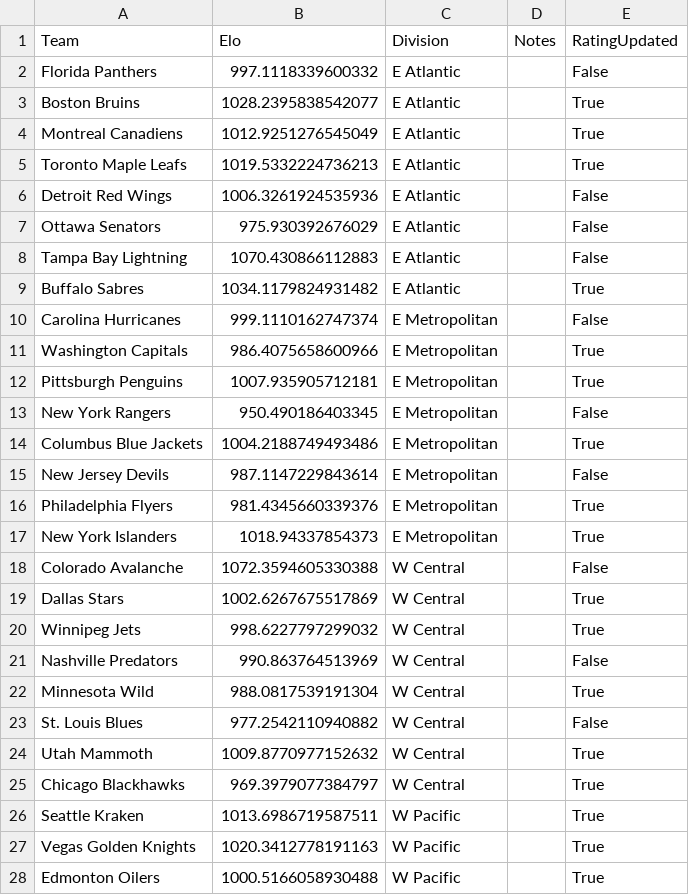
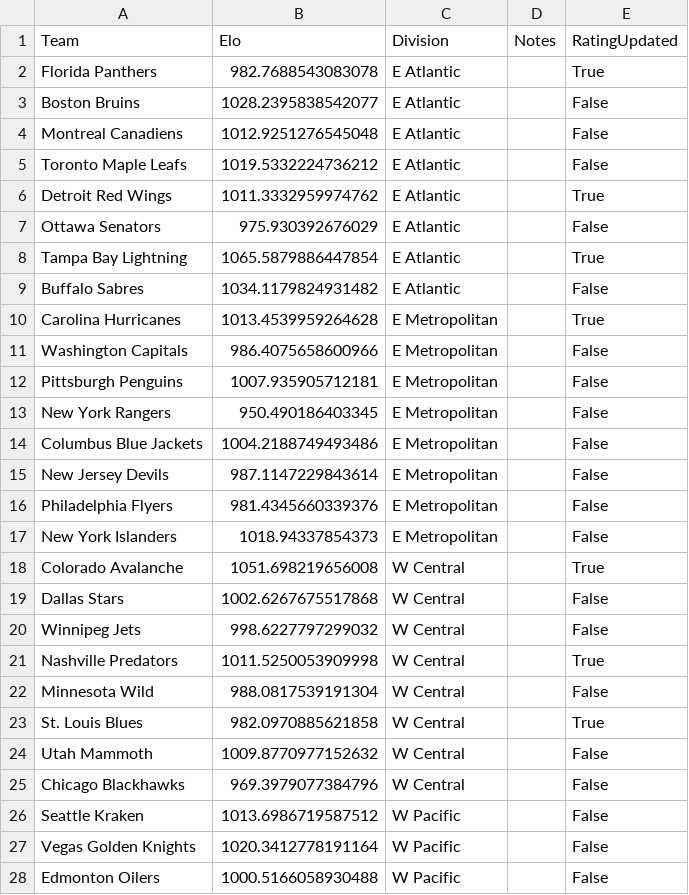
Before and after one commit to AEIRatings/aeiratings.github.io, a CSV file: data/nhl.csv, drawn as a sheet; only a part is shown; the diff covers the shown part only.

```diff
--- a/data/nhl.csv
+++ b/data/nhl.csv
@@ -1,28 +1,28 @@
 Team,Elo,Division,Notes,RatingUpdated
-Florida Panthers,997.1118339600332,E Atlantic,,False
-Boston Bruins,1028.2395838542077,E Atlantic,,True
-Montreal Canadiens,1012.9251276545049,E Atlantic,,True
-Toronto Maple Leafs,1019.5332224736213,E Atlantic,,True
-Detroit Red Wings,1006.3261924535936,E Atlantic,,False
+Florida Panthers,982.7688543083078,E Atlantic,,True
+Boston Bruins,1028.2395838542077,E Atlantic,,False
+Montreal Canadiens,1012.9251276545048,E Atlantic,,False
+Toronto Maple Leafs,1019.5332224736212,E Atlantic,,False
+Detroit Red Wings,1011.3332959974762,E Atlantic,,True
 Ottawa Senators,975.930392676029,E Atlantic,,False
-Tampa Bay Lightning,1070.430866112883,E Atlantic,,False
-Buffalo Sabres,1034.1179824931482,E Atlantic,,True
-Carolina Hurricanes,999.1110162747374,E Metropolitan,,False
-Washington Capitals,986.4075658600966,E Metropolitan,,True
-Pittsburgh Penguins,1007.935905712181,E Metropolitan,,True
+Tampa Bay Lightning,1065.5879886447854,E Atlantic,,True
+Buffalo Sabres,1034.1179824931482,E Atlantic,,False
+Carolina Hurricanes,1013.4539959264628,E Metropolitan,,True
+Washington Capitals,986.4075658600966,E Metropolitan,,False
+Pittsburgh Penguins,1007.935905712181,E Metropolitan,,False
 New York Rangers,950.490186403345,E Metropolitan,,False
-Columbus Blue Jackets,1004.2188749493486,E Metropolitan,,True
+Columbus Blue Jackets,1004.2188749493486,E Metropolitan,,False
 New Jersey Devils,987.1147229843614,E Metropolitan,,False
-Philadelphia Flyers,981.4345660339376,E Metropolitan,,True
-New York Islanders,1018.94337854373,E Metropolitan,,True
-Colorado Avalanche,1072.3594605330388,W Central,,False
-Dallas Stars,1002.6267675517869,W Central,,True
-Winnipeg Jets,998.6227797299032,W Central,,True
-Nashville Predators,990.863764513969,W Central,,False
-Minnesota Wild,988.0817539191304,W Central,,True
-St. Louis Blues,977.2542110940882,W Central,,False
-Utah Mammoth,1009.8770977152632,W Central,,True
-Chicago Blackhawks,969.3979077384797,W Central,,True
-Seattle Kraken,1013.6986719587511,W Pacific,,True
-Vegas Golden Knights,1020.3412778191163,W Pacific,,True
-Edmonton Oilers,1000.5166058930488,W Pacific,,True
+Philadelphia Flyers,981.4345660339376,E Metropolitan,,False
+New York Islanders,1018.94337854373,E Metropolitan,,False
+Colorado Avalanche,1051.698219656008,W Central,,True
+Dallas Stars,1002.6267675517868,W Central,,False
+Winnipeg Jets,998.6227797299032,W Central,,False
+Nashville Predators,1011.5250053909998,W Central,,True
+Minnesota Wild,988.0817539191304,W Central,,False
+St. Louis Blues,982.0970885621858,W Central,,True
+Utah Mammoth,1009.8770977152632,W Central,,False
+Chicago Blackhawks,969.3979077384796,W Central,,False
+Seattle Kraken,1013.6986719587512,W Pacific,,False
+Vegas Golden Knights,1020.3412778191164,W Pacific,,False
+Edmonton Oilers,1000.5166058930488,W Pacific,,False
```
Also changed, not shown: 9 edited cells elsewhere in this file.
